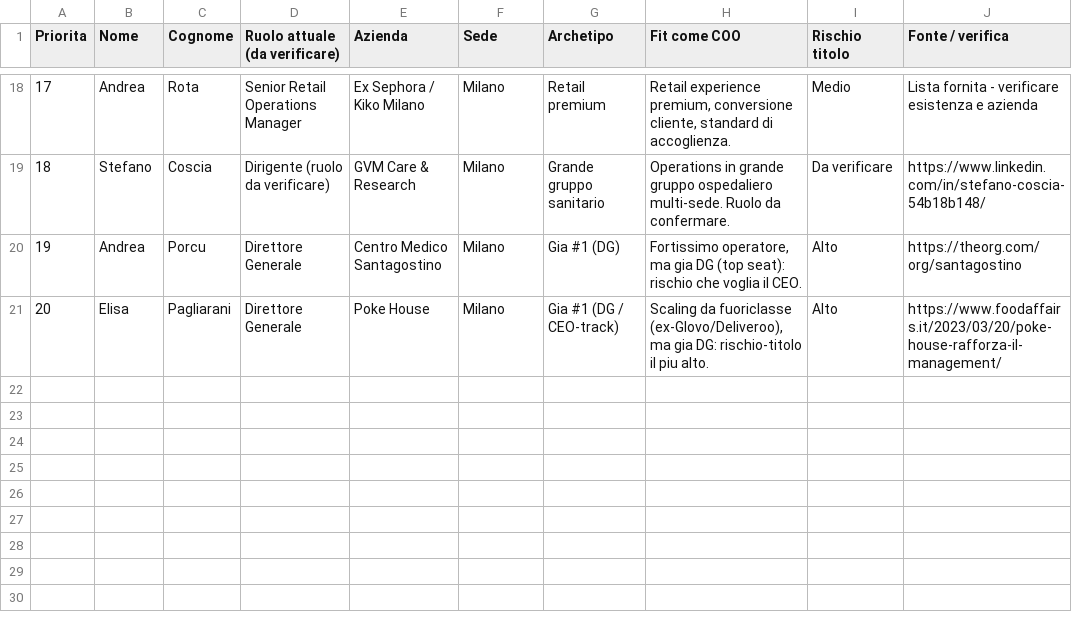
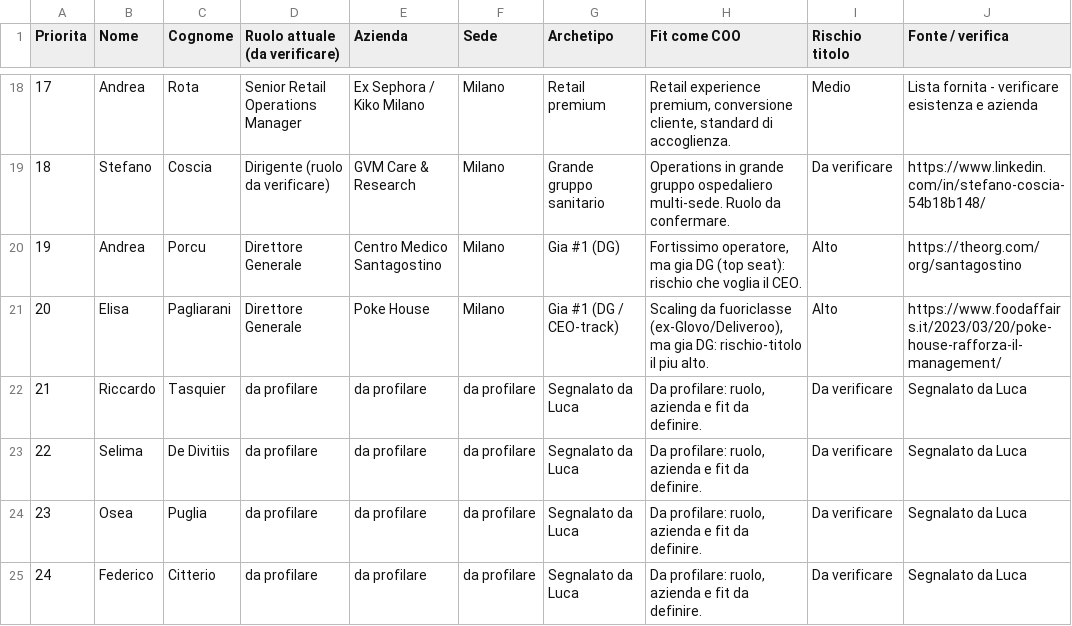
Before and after one commit to lucamartino-dev/Luca, a CSV file: Venere_COO_Shortlist.csv, drawn as a sheet; only a part is shown, gaps mark what is left out; the diff names each change by its address in the sheet, - before the commit and + after, or states it on an @@ line.

```diff
--- a/Venere_COO_Shortlist.csv
+++ b/Venere_COO_Shortlist.csv
+row 22: 21 | Riccardo | Tasquier | da profilare | da profilare | da profilare | Segnalato da Luca | Da profilare: ruolo, azienda e fit da definire. | Da verificare | Segnalato da Luca
+row 23: 22 | Selima | De Divitiis | da profilare | da profilare | da profilare | Segnalato da Luca | Da profilare: ruolo, azienda e fit da definire. | Da verificare | Segnalato da Luca
+row 24: 23 | Osea | Puglia | da profilare | da profilare | da profilare | Segnalato da Luca | Da profilare: ruolo, azienda e fit da definire. | Da verificare | Segnalato da Luca
+row 25: 24 | Federico | Citterio | da profilare | da profilare | da profilare | Segnalato da Luca | Da profilare: ruolo, azienda e fit da definire. | Da verificare | Segnalato da Luca
```
